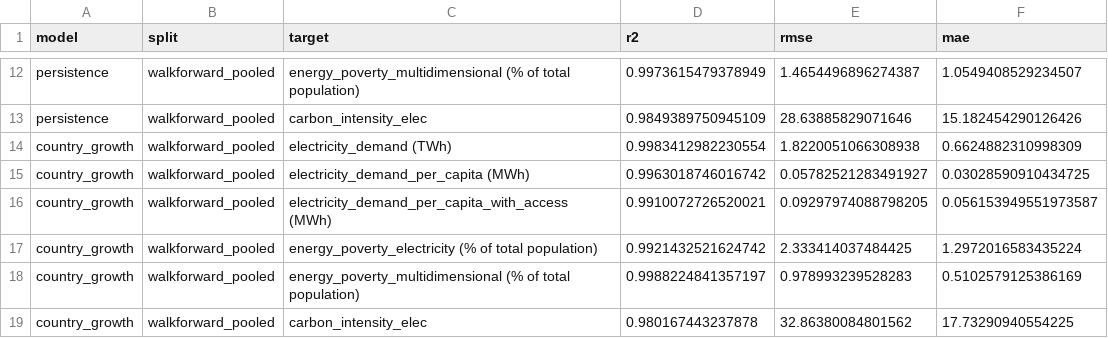
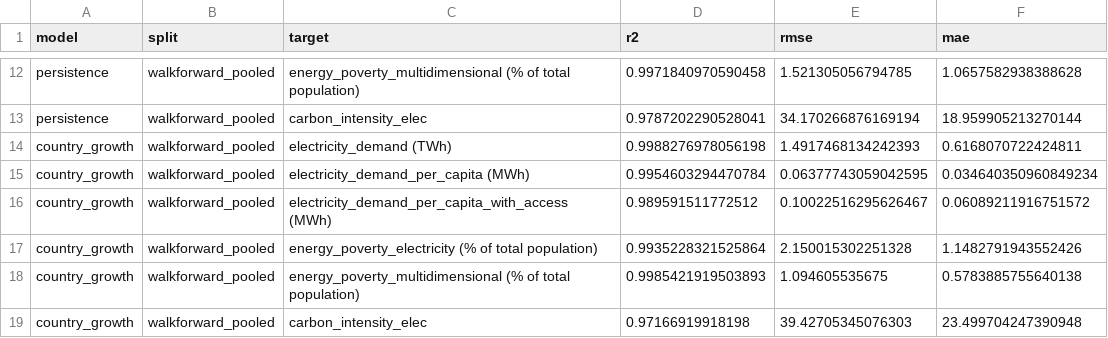
Before and after one commit to LCTech-Projects/REPSA, a CSV file: api/preprocess/charts/yearly_global_growth_paper/metrics_by_model.csv, drawn as a sheet; only a part is shown, gaps mark what is left out; the diff covers the shown part only; the diff names each change by its address in the sheet, - before the commit and + after, or states it on an @@ line.

```diff
--- a/api/preprocess/charts/yearly_global_growth_paper/metrics_by_model.csv
+++ b/api/preprocess/charts/yearly_global_growth_paper/metrics_by_model.csv
-D12 (r2): 0.9973615479378949
+D12 (r2): 0.9971840970590458
-E12 (rmse): 1.4654496896274387
+E12 (rmse): 1.521305056794785
-F12 (mae): 1.0549408529234507
+F12 (mae): 1.0657582938388628
-D13 (r2): 0.9849389750945109
+D13 (r2): 0.9787202290528041
-E13 (rmse): 28.63885829071646
+E13 (rmse): 34.170266876169194
-F13 (mae): 15.182454290126426
+F13 (mae): 18.959905213270144
-D14 (r2): 0.9983412982230554
+D14 (r2): 0.9988276978056198
-E14 (rmse): 1.8220051066308938
+E14 (rmse): 1.4917468134242393
-F14 (mae): 0.6624882310998309
+F14 (mae): 0.6168070722424811
-D15 (r2): 0.9963018746016742
+D15 (r2): 0.9954603294470784
-E15 (rmse): 0.05782521283491927
+E15 (rmse): 0.06377743059042595
-F15 (mae): 0.03028590910434725
+F15 (mae): 0.034640350960849234
-D16 (r2): 0.9910072726520021
+D16 (r2): 0.989591511772512
-E16 (rmse): 0.09297974088798205
+E16 (rmse): 0.10022516295626467
-F16 (mae): 0.056153949551973587
+F16 (mae): 0.06089211916751572
-D17 (r2): 0.9921432521624742
+D17 (r2): 0.9935228321525864
-E17 (rmse): 2.333414037484425
+E17 (rmse): 2.150015302251328
-F17 (mae): 1.2972016583435224
+F17 (mae): 1.1482791943552426
-D18 (r2): 0.9988224841357197
+D18 (r2): 0.9985421919503893
-E18 (rmse): 0.978993239528283
+E18 (rmse): 1.094605535675
-F18 (mae): 0.5102579125386169
+F18 (mae): 0.5783885755640138
-D19 (r2): 0.980167443237878
+D19 (r2): 0.97166919918198
-E19 (rmse): 32.86380084801562
+E19 (rmse): 39.42705345076303
-F19 (mae): 17.73290940554225
+F19 (mae): 23.499704247390948
```
Also changed, not shown: 30 edited cells elsewhere in this file, api/preprocess/charts/validation/scenario_walkforward_best_by_target.csv, api/preprocess/charts/yearly_global_growth_paper/fold_metrics.csv, 15 other files.
